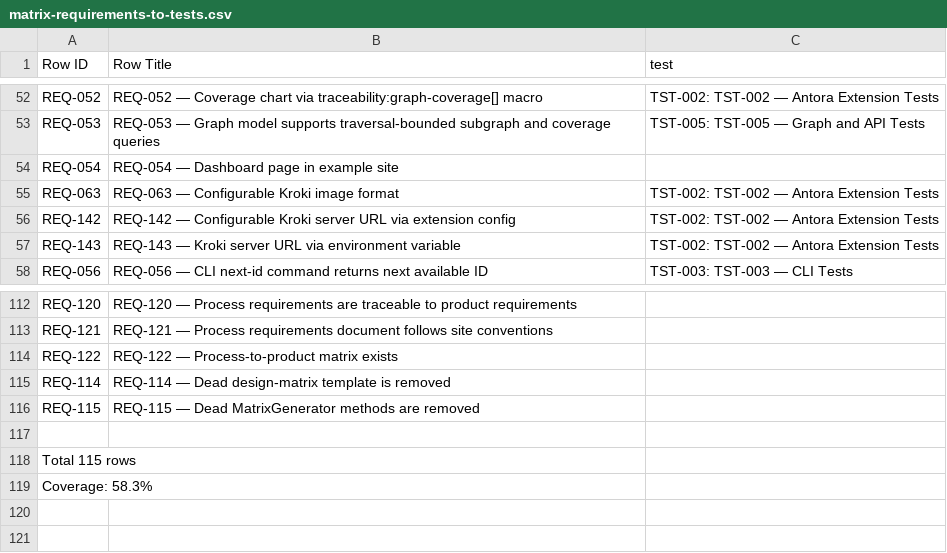
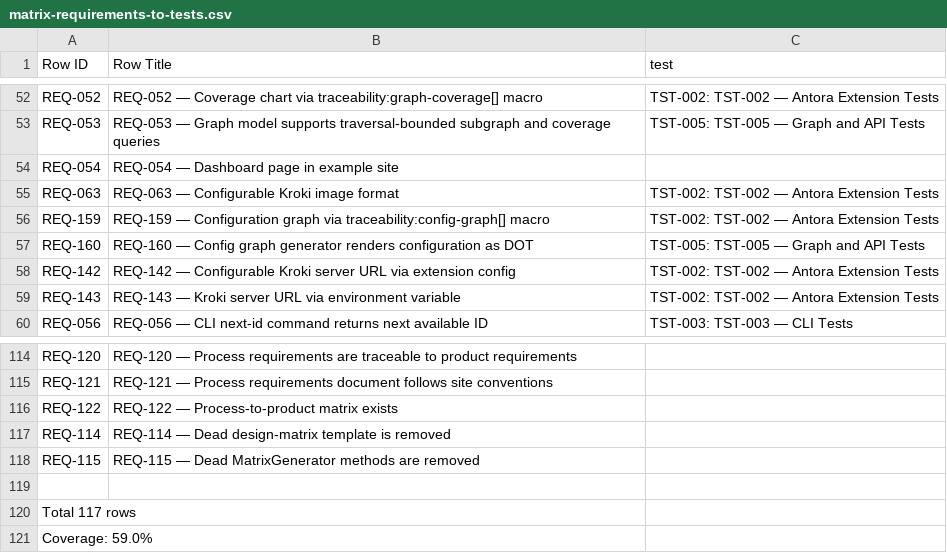
Before and after one commit to rattermeyer/antora-tracer, a CSV file: examples/tracer/modules/ROOT/attachments/traceability/matrix-requirements-to-tests.csv, drawn as a sheet; only a part is shown, gaps mark what is left out.

```diff
--- a/examples/tracer/modules/ROOT/attachments/traceability/matrix-requirements-to-tests.csv
+++ b/examples/tracer/modules/ROOT/attachments/traceability/matrix-requirements-to-tests.csv
@@ -55,2 +55,4 @@ REQ-054,REQ-054 — Dashboard page in example site,
 REQ-063,REQ-063 — Configurable Kroki image format,TST-002: TST-002 — Antora Extension Tests
+REQ-159,REQ-159 — Configuration graph via traceability:config-graph[] macro,TST-002: TST-002 — Antora Extension Tests
+REQ-160,REQ-160 — Config graph generator renders configuration as DOT,TST-005: TST-005 — Graph and API Tests
 REQ-142,REQ-142 — Configurable Kroki server URL via extension config,TST-002: TST-002 — Antora Extension Tests
@@ -117,3 +119,3 @@ REQ-115,REQ-115 — Dead MatrixGenerator methods are removed,
 
-Total 115 rows
-Coverage: 58.3%
+Total 117 rows
+Coverage: 59.0%
```
Also changed, not shown: examples/tracer/modules/ROOT/attachments/traceability/matrix-design-to-implementation.csv, examples/tracer/modules/ROOT/attachments/traceability/matrix-requirements-to-design.csv, 15 other files.
